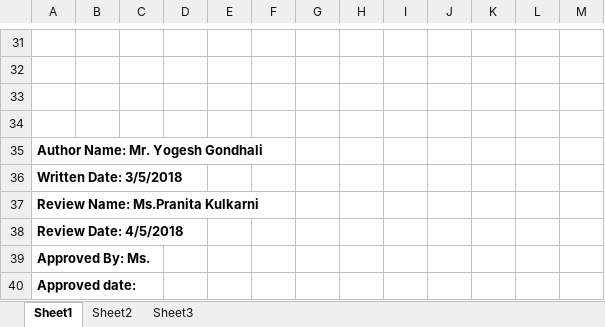
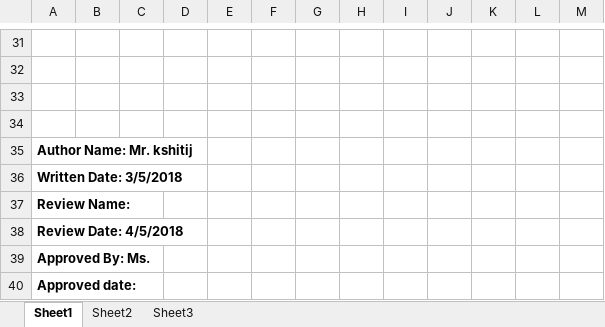
Before and after one commit to kalyan4github/eassignmentsProject, an Excel workbook: TC_Eassignment_Employer_IT.xlsx, sheet Sheet1, drawn as a sheet; only a part is shown, gaps mark what is left out; values as stored, in another font and other column widths than the file's, no borders; the diff names each change by its address in the sheet, - before the commit and + after, or states it on an @@ line.

Commit message:
adding file

```diff
--- a/TC_Eassignment_Employer_IT.xlsx (sheet Sheet1)
+++ b/TC_Eassignment_Employer_IT.xlsx (sheet Sheet1)
-A35: Author Name: Mr. Yogesh Gondhali
+A35: Author Name: Mr. kshitij
-A37: Review Name: Ms.Pranita Kulkarni
+A37: Review Name:
```
